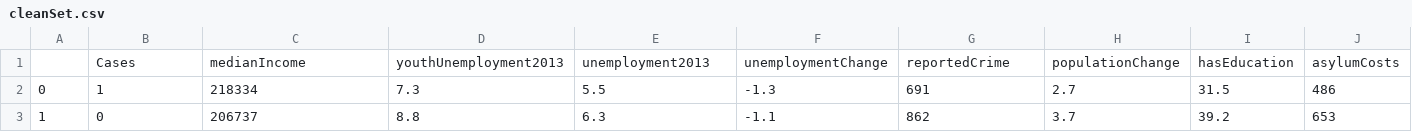
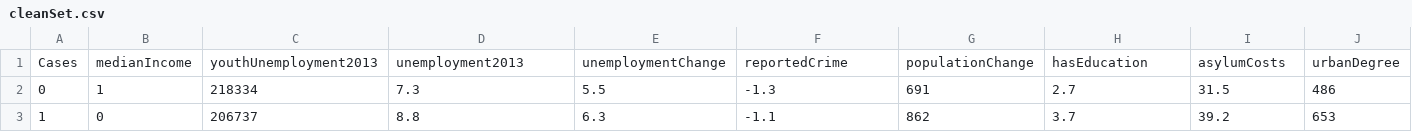
Before and after one commit to AdamPalmar/Swedish-Forrest-Fire, a CSV file: cleanSet.csv, drawn as a sheet; only a part is shown; removed rows and columns are numbered as before the commit, all else as after; rows hold the shown columns only; the diff names each change by its address in the sheet, - before the commit and + after, or states it on an @@ line.

Commit message:
yeah

```diff
--- a/cleanSet.csv
+++ b/cleanSet.csv
-row 1:  | Cases | medianIncome | youthUnemployment2013 | unemployment2013 | unemploymentChange | reportedCrime | populationChange | hasEducation | asylumCosts
+row 1: Cases | medianIncome | youthUnemployment2013 | unemployment2013 | unemploymentChange | reportedCrime | populationChange | hasEducation | asylumCosts | urbanDegree
```
